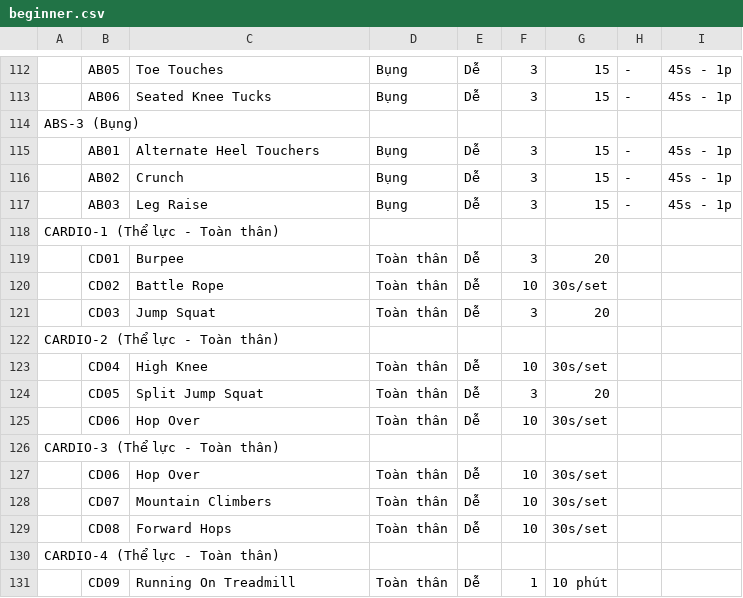
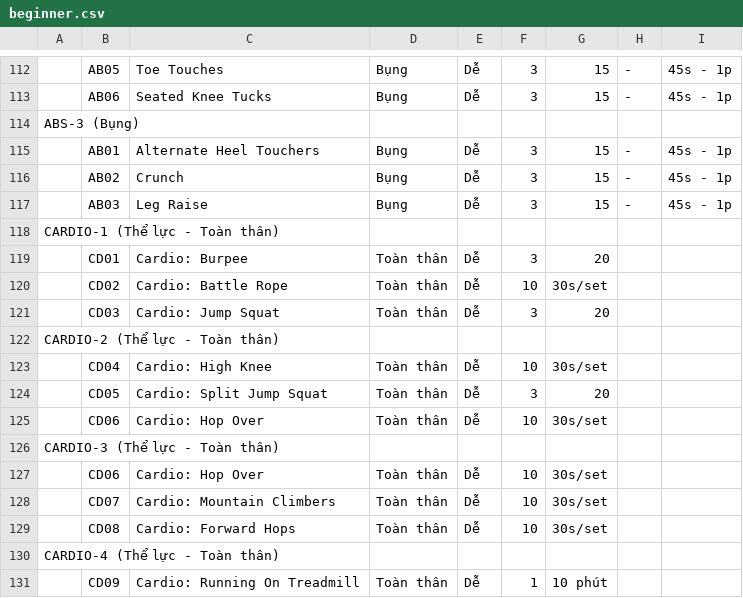
Before and after one commit to vitafit-vn/schedules-generator, a CSV file: src/tasks/data/daily_schedules/beginner.csv, drawn as a sheet; only a part is shown, gaps mark what is left out.

Commit message:
Refactor weekly day schedules

```diff
--- a/src/tasks/data/daily_schedules/beginner.csv
+++ b/src/tasks/data/daily_schedules/beginner.csv
@@ -118,14 +118,14 @@ ABS-3 (Bụng),,,,,,,,
 CARDIO-1 (Thể lực - Toàn thân),,,,,,,,
-,CD01,Burpee,Toàn thân,Dễ,3,20,,
-,CD02,Battle Rope,Toàn thân,Dễ,10,30s/set,,
-,CD03,Jump Squat,Toàn thân,Dễ,3,20,,
+,CD01,Cardio: Burpee,Toàn thân,Dễ,3,20,,
+,CD02,Cardio: Battle Rope,Toàn thân,Dễ,10,30s/set,,
+,CD03,Cardio: Jump Squat,Toàn thân,Dễ,3,20,,
 CARDIO-2 (Thể lực - Toàn thân),,,,,,,,
-,CD04,High Knee,Toàn thân,Dễ,10,30s/set,,
-,CD05,Split Jump Squat,Toàn thân,Dễ,3,20,,
-,CD06,Hop Over,Toàn thân,Dễ,10,30s/set,,
+,CD04,Cardio: High Knee,Toàn thân,Dễ,10,30s/set,,
+,CD05,Cardio: Split Jump Squat,Toàn thân,Dễ,3,20,,
+,CD06,Cardio: Hop Over,Toàn thân,Dễ,10,30s/set,,
 CARDIO-3 (Thể lực - Toàn thân),,,,,,,,
-,CD06,Hop Over,Toàn thân,Dễ,10,30s/set,,
-,CD07,Mountain Climbers,Toàn thân,Dễ,10,30s/set,,
-,CD08,Forward Hops,Toàn thân,Dễ,10,30s/set,,
+,CD06,Cardio: Hop Over,Toàn thân,Dễ,10,30s/set,,
+,CD07,Cardio: Mountain Climbers,Toàn thân,Dễ,10,30s/set,,
+,CD08,Cardio: Forward Hops,Toàn thân,Dễ,10,30s/set,,
 CARDIO-4 (Thể lực - Toàn thân),,,,,,,,
-,CD09,Running On Treadmill,Toàn thân,Dễ,1,10 phút,,
+,CD09,Cardio: Running On Treadmill,Toàn thân,Dễ,1,10 phút,,
```
Also changed, not shown: 6 other files.
